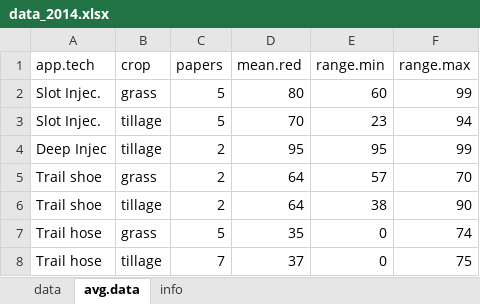
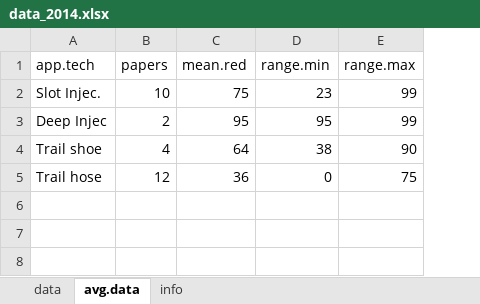
Before and after one commit to AU-BCE-EE/GD-NH3, an Excel workbook: reductions/data/data_2014.xlsx, sheet avg.data, drawn as a sheet; values as stored, in another font and other column widths than the file's, no borders; removed rows and columns are numbered as before the commit, all else as after; the diff names each change by its address in the sheet, - before the commit and + after, or states it on an @@ line.

Commit message:
making file with combined app.tech reductions

```diff
--- a/reductions/data/data_2014.xlsx (sheet avg.data)
+++ b/reductions/data/data_2014.xlsx (sheet avg.data)
-column B (crop), row 2: grass; row 4: tillage; row 6: tillage; row 8: tillage
-B2 (papers): 5
+B2 (papers): 10
-C2 (mean.red): 80
+C2 (mean.red): 75
-D2 (range.min): 60
+D2 (range.min): 23
-row 3: Slot Injec. | tillage | 5 | 70 | 23 | 94
-row 5: Trail shoe | grass | 2 | 64 | 57 | 70
-B4 (papers): 2
+B4 (papers): 4
-row 7: Trail hose | grass | 5 | 35 | 0 | 74
-B5 (papers): 7
+B5 (papers): 12
-C5 (mean.red): 37
+C5 (mean.red): 36
```
Also changed, not shown: formulas that keep their value, 4 other files.
